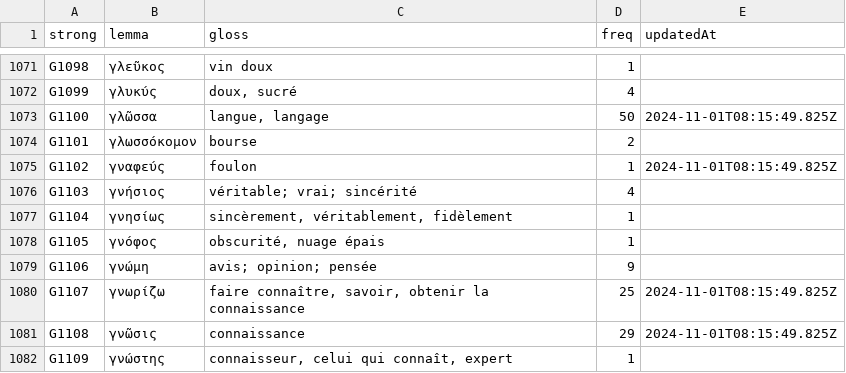
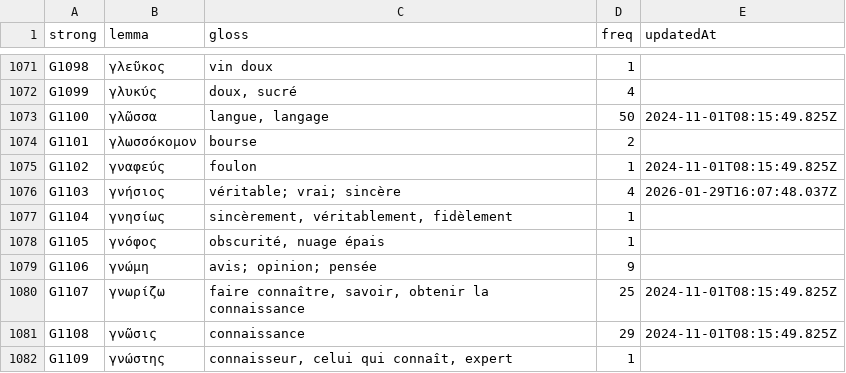
Before and after one commit to zdettwiler/lexique-du-lecteur-biblique, a CSV file: data/llb.csv, drawn as a sheet; only a part is shown, gaps mark what is left out.

```diff
--- a/data/llb.csv
+++ b/data/llb.csv
@@ -1075,3 +1075,3 @@ G1101,γλωσσόκομον,bourse,2,
 G1102,γναφεύς,foulon,1,2024-11-01T08:15:49.825Z
-G1103,γνήσιος,véritable; vrai; sincérité,4,
+G1103,γνήσιος,véritable; vrai; sincère,4,2026-01-29T16:07:48.037Z
 G1104,γνησίως,"sincèrement, véritablement, fidèlement",1,
```
Also changed, not shown: 1 other file.
